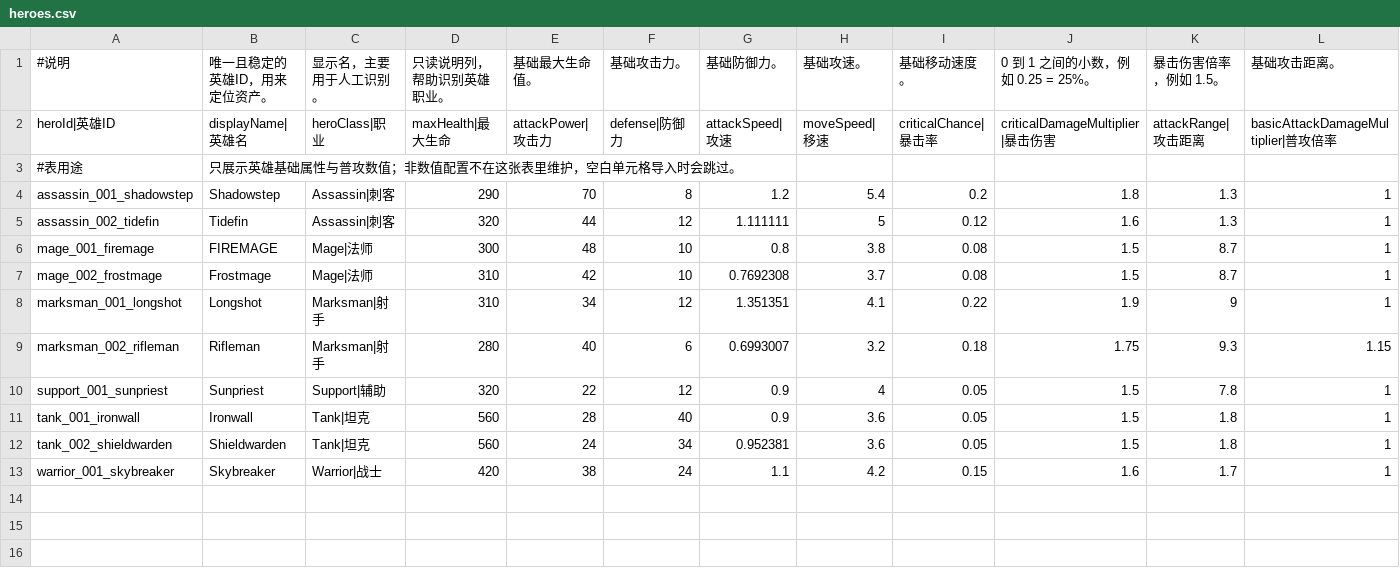
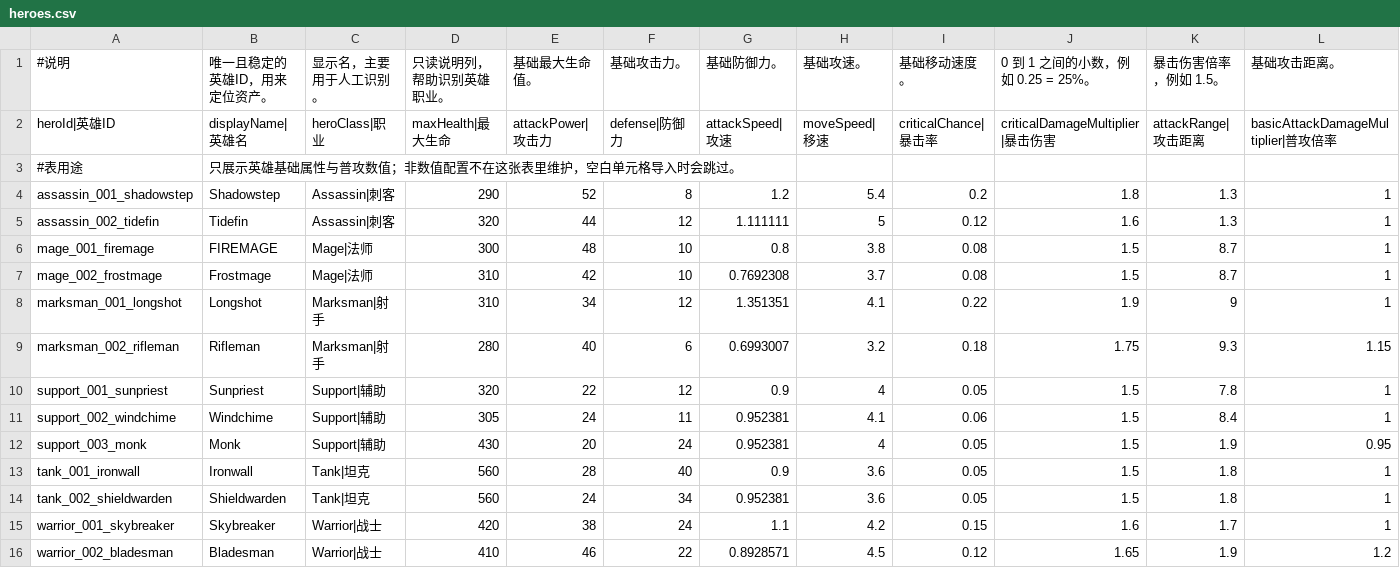
Before and after one commit to crazylei12/hero_fight, a CSV file: game/BalanceSheets/Stage01/heroes.csv, drawn as a sheet; only a part is shown; rows hold the shown columns only; the diff names each change by its address in the sheet, - before the commit and + after, or states it on an @@ line.

```diff
--- a/game/BalanceSheets/Stage01/heroes.csv
+++ b/game/BalanceSheets/Stage01/heroes.csv
-E4 (基础最大生命值。): 70
+E4 (基础最大生命值。): 52
+row 11: support_002_windchime | Windchime | Support|辅助 | 305 | 24 | 11 | 0.952381 | 4.1 | 0.06 | 1.5 | 8.4 | 1
+row 12: support_003_monk | Monk | Support|辅助 | 430 | 20 | 24 | 0.952381 | 4 | 0.05 | 1.5 | 1.9 | 0.95
+row 16: warrior_002_bladesman | Bladesman | Warrior|战士 | 410 | 46 | 22 | 0.8928571 | 4.5 | 0.12 | 1.65 | 1.9 | 1.2
```
Also changed, not shown: game/BalanceSheets/Stage01/skills.csv, 48 other files.
